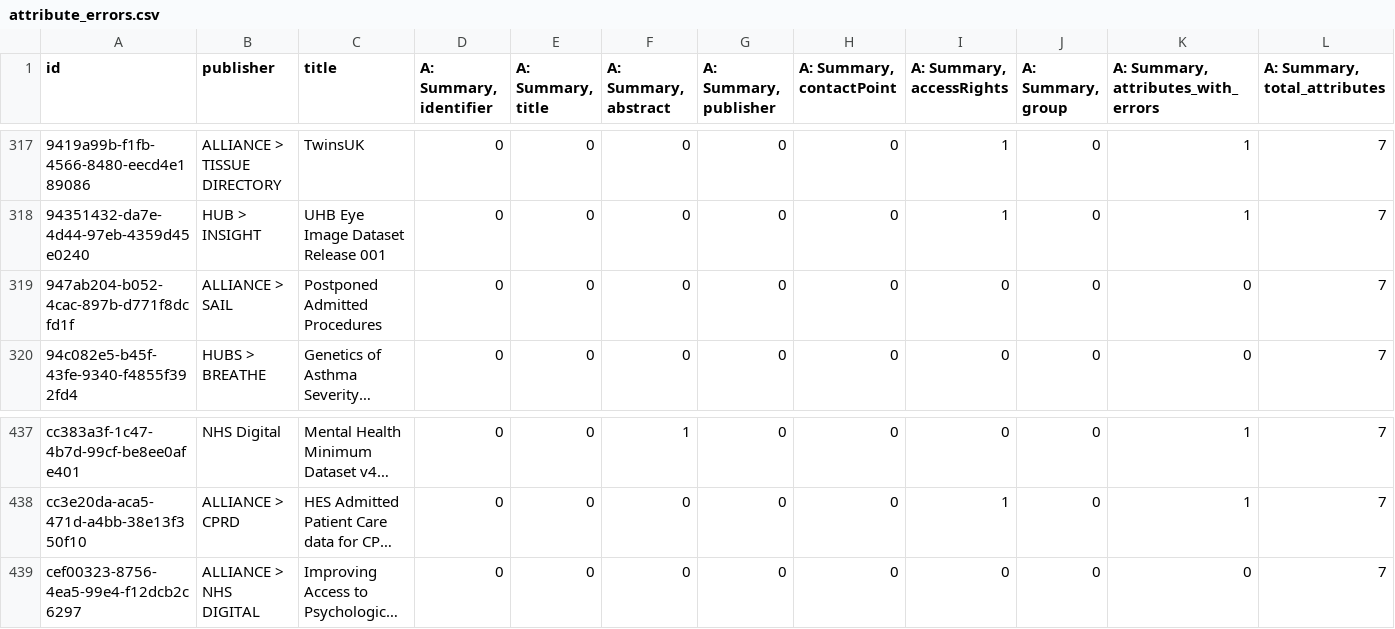
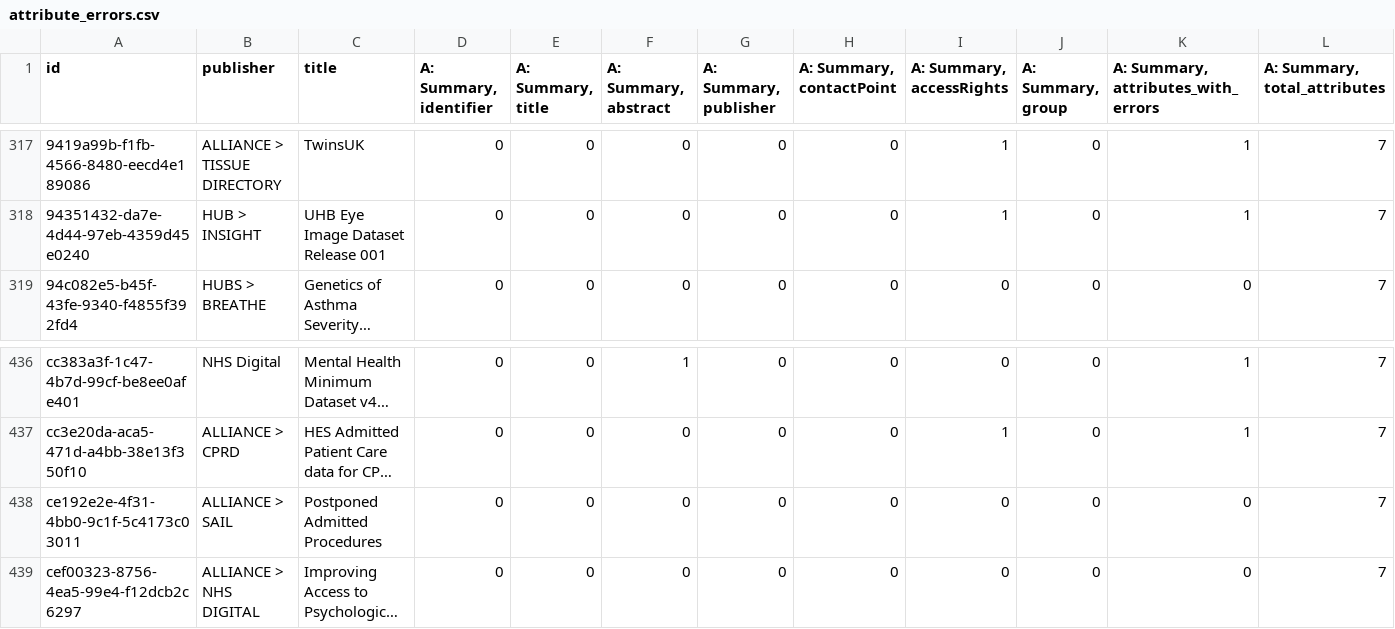
Before and after one commit to HDRUK/datasets, a CSV file: reports/attribute_errors.csv, drawn as a sheet; only a part is shown, gaps mark what is left out; long unchanged cells end in …; removed rows and columns are numbered as before the commit, all else as after; rows hold the shown columns only; the diff names each change by its address in the sheet, - before the commit and + after, or states it on an @@ line.

```diff
--- a/reports/attribute_errors.csv
+++ b/reports/attribute_errors.csv
-row 319: 947ab204-b052-4cac-897b-d771f8dcfd1f | ALLIANCE > SAIL | Postponed Admitted Procedures | 0 | 0 | 0 | 0 | 0 | 0 | 0 | 0 | 7
+row 438: ce192e2e-4f31-4bb0-9c1f-5c4173c03011 | ALLIANCE > SAIL | Postponed Admitted Procedures | 0 | 0 | 0 | 0 | 0 | 0 | 0 | 0 | 7
```
Also changed, not shown: reports/attribute_completeness.csv, reports/completeness.csv, 15 other files.
